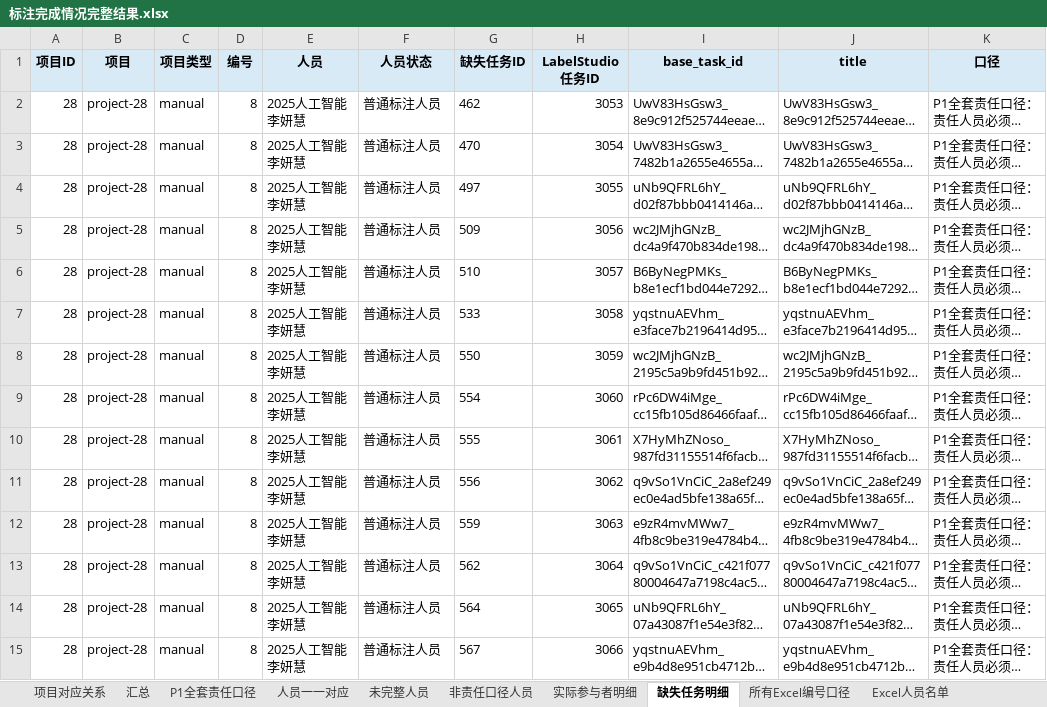
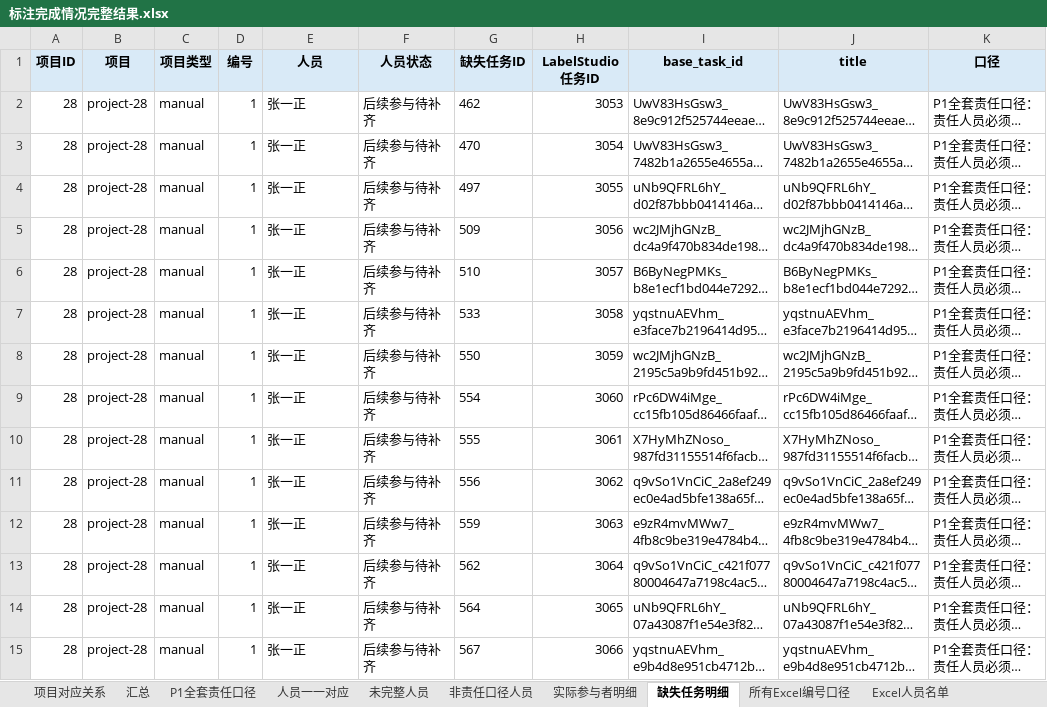
Before and after one commit to Sparkling-Flames/3D_Manhattan_label, an Excel workbook: export_label/stage1_chinese/标注完成情况完整结果.xlsx, sheet 缺失任务明细, drawn as a sheet; only a part is shown; long unchanged cells end in …; values as stored, in another font and other column widths than the file's, no borders; the diff covers the shown part only; the diff names each change by its address in the sheet, - before the commit and + after, or states it on an @@ line.

```diff
--- a/export_label/stage1_chinese/标注完成情况完整结果.xlsx (sheet 缺失任务明细)
+++ b/export_label/stage1_chinese/标注完成情况完整结果.xlsx (sheet 缺失任务明细)
-D2:D15 (编号): 8
+D2:D15 (编号): 1
-E2:E15 (人员): 2025人工智能 李妍慧
+E2:E15 (人员): 张一正
-F2:F15 (人员状态): 普通标注人员
+F2:F15 (人员状态): 后续参与待补齐
```
Also changed, not shown: 114 added rows and 75 edited cells elsewhere in this sheet, sheet active_time汇总, sheet 未完整人员, sheet 所有Excel编号口径, sheet active_time异常, sheet 实际参与者明细, sheet P1全套责任口径, 4 more sheets, 14 other files.
